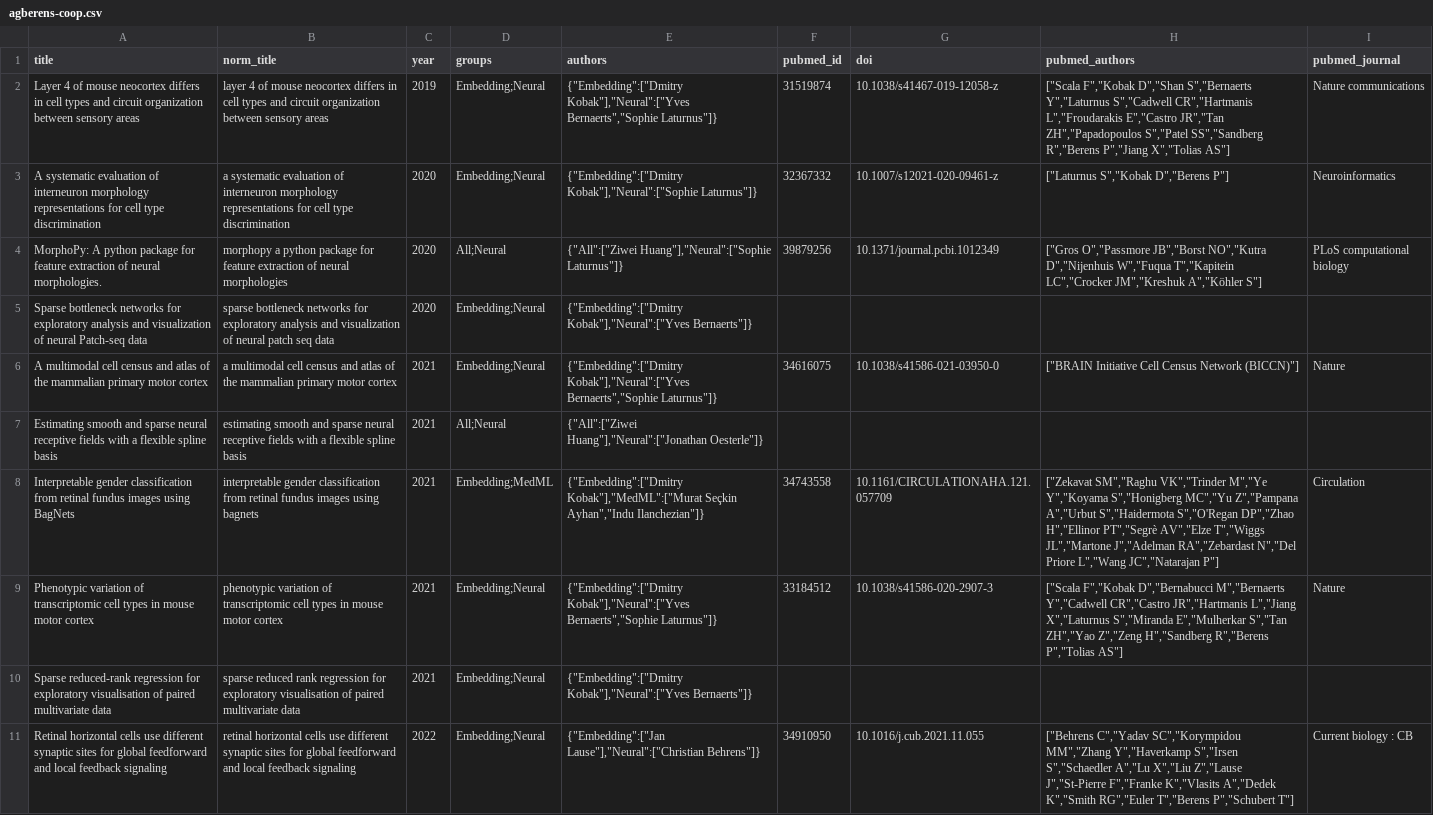
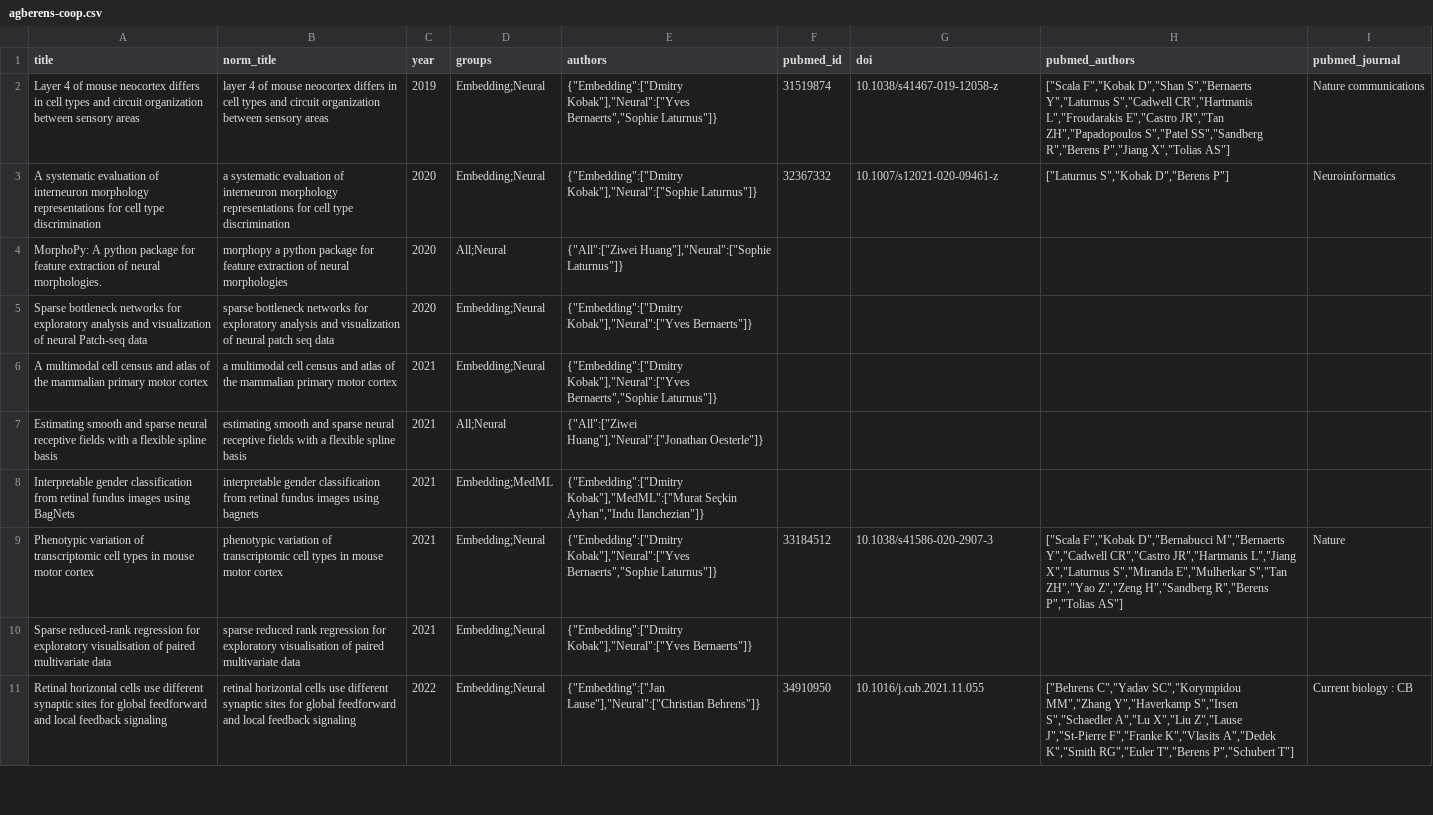
Before and after one commit to berenslab/cooplot, a CSV file: notebooks/agberens-coop.csv, drawn as a sheet; only a part is shown; the diff covers the shown part only; the diff names each change by its address in the sheet, - before the commit and + after, or states it on an @@ line.

Commit message:
fix: pubmed retrieval

```diff
--- a/notebooks/agberens-coop.csv
+++ b/notebooks/agberens-coop.csv
-F4 (pubmed_id): 39879256
+F4 (pubmed_id): (empty)
-G4 (doi): 10.1371/journal.pcbi.1012349
+G4 (doi): (empty)
-H4 (pubmed_authors): ["Gros O","Passmore JB","Borst NO","Kutra D","Nijenhuis W","Fuqua T","Kapitein LC","Crocker JM","Kreshuk A","Köhler S"]
+H4 (pubmed_authors): (empty)
-I4 (pubmed_journal): PLoS computational biology
+I4 (pubmed_journal): (empty)
-F6 (pubmed_id): 34616075
+F6 (pubmed_id): (empty)
-G6 (doi): 10.1038/s41586-021-03950-0
+G6 (doi): (empty)
-H6 (pubmed_authors): ["BRAIN Initiative Cell Census Network (BICCN)"]
+H6 (pubmed_authors): (empty)
-I6 (pubmed_journal): Nature
+I6 (pubmed_journal): (empty)
-F8 (pubmed_id): 34743558
+F8 (pubmed_id): (empty)
-G8 (doi): 10.1161/CIRCULATIONAHA.121.057709
+G8 (doi): (empty)
-H8 (pubmed_authors): ["Zekavat SM","Raghu VK","Trinder M","Ye Y","Koyama S","Honigberg MC","Yu Z","Pampana A","Urbut S","Haidermota S","O'Regan DP","Zhao H","Ellinor PT","Segrè AV","Elze T","Wiggs JL","Martone J","Adelman RA","Zebardast N","Del Priore L","Wang JC","Natarajan P"]
+H8 (pubmed_authors): (empty)
-I8 (pubmed_journal): Circulation
+I8 (pubmed_journal): (empty)
```
Also changed, not shown: 4 edited cells elsewhere in this file, 4 other files.
